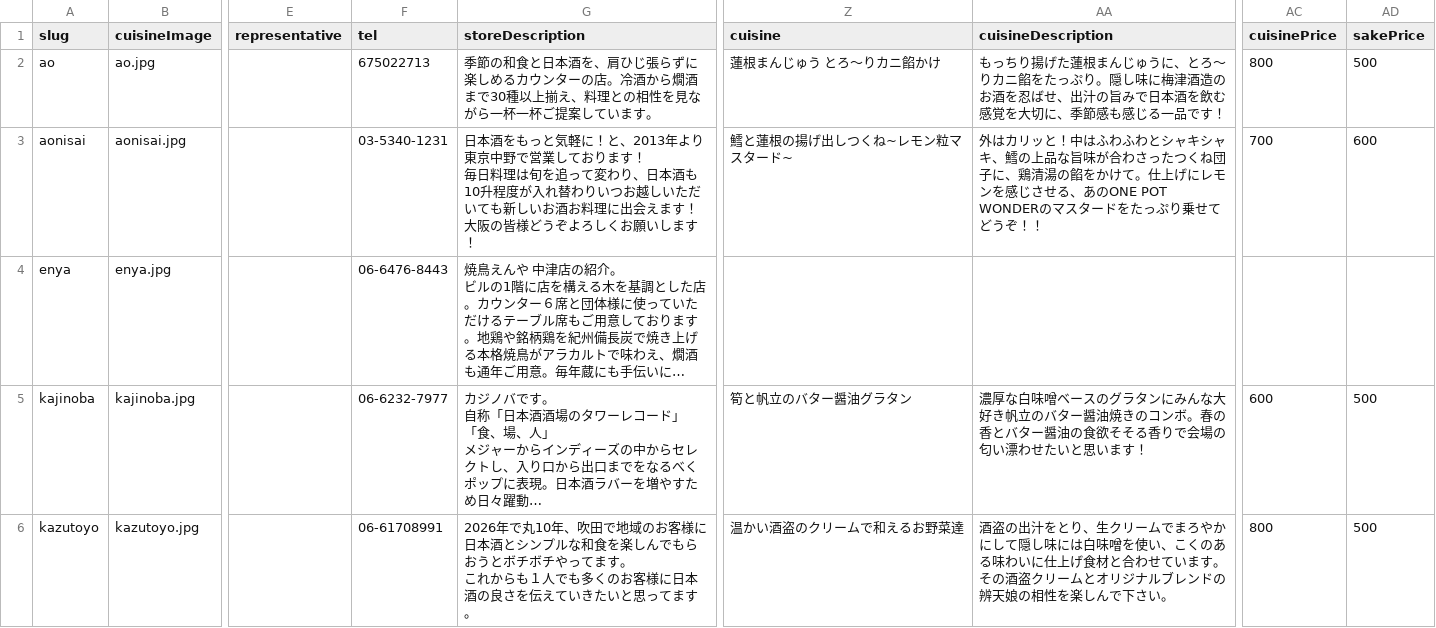
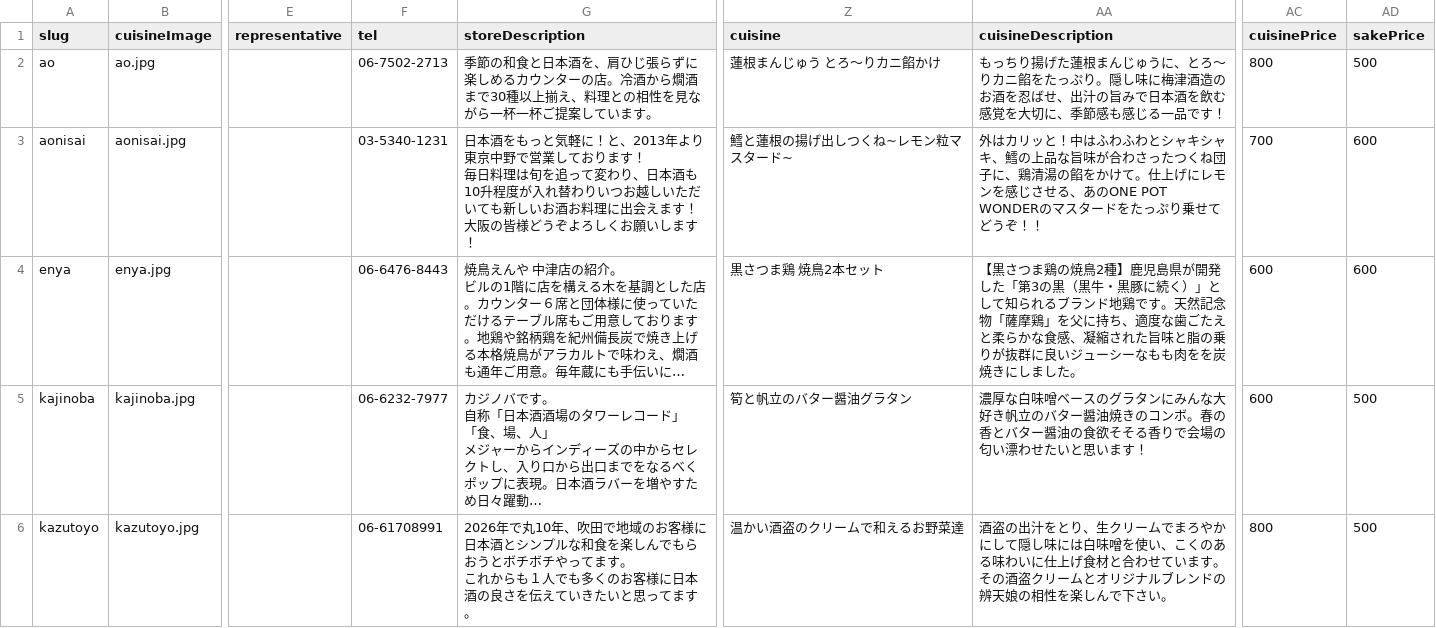
Before and after one commit to hiroghap1/kamigata2026, a CSV file: src/data/store.csv, drawn as a sheet; only a part is shown, gaps mark what is left out; long unchanged cells end in …; the diff covers the shown part only; the diff names each change by its address in the sheet, - before the commit and + after, or states it on an @@ line.

Commit message:
doc():店舗情報追加

```diff
--- a/src/data/store.csv
+++ b/src/data/store.csv
-F2 (tel): 675022713
+F2 (tel): 06-7502-2713
-Z4 (cuisine): (empty)
+Z4 (cuisine): 黒さつま鶏 焼鳥2本セット
-AA4 (cuisineDescription): (empty)
+AA4 (cuisineDescription): 【黒さつま鶏の焼鳥2種】鹿児島県が開発した「第3の黒（黒牛・黒豚に続く）」として知られるブランド地鶏です。天然記念物「薩摩鶏」を父に持ち、適度な歯ごたえと柔らかな食感、凝縮された旨味と脂の乗りが抜群に良いジューシーなもも肉をを炭焼きにしました。
-AC4 (cuisinePrice): (empty)
+AC4 (cuisinePrice): 600
-AD4 (sakePrice): (empty)
+AD4 (sakePrice): 600
```
Also changed, not shown: 19 edited cells elsewhere in this file.
